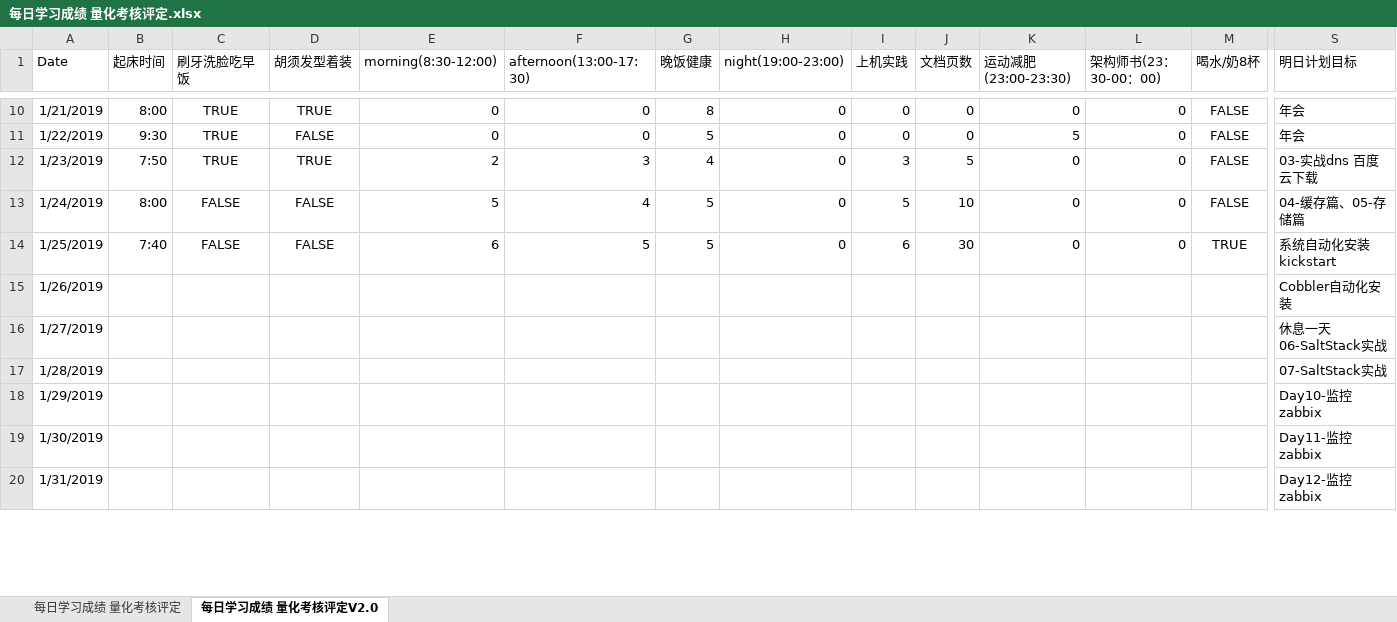
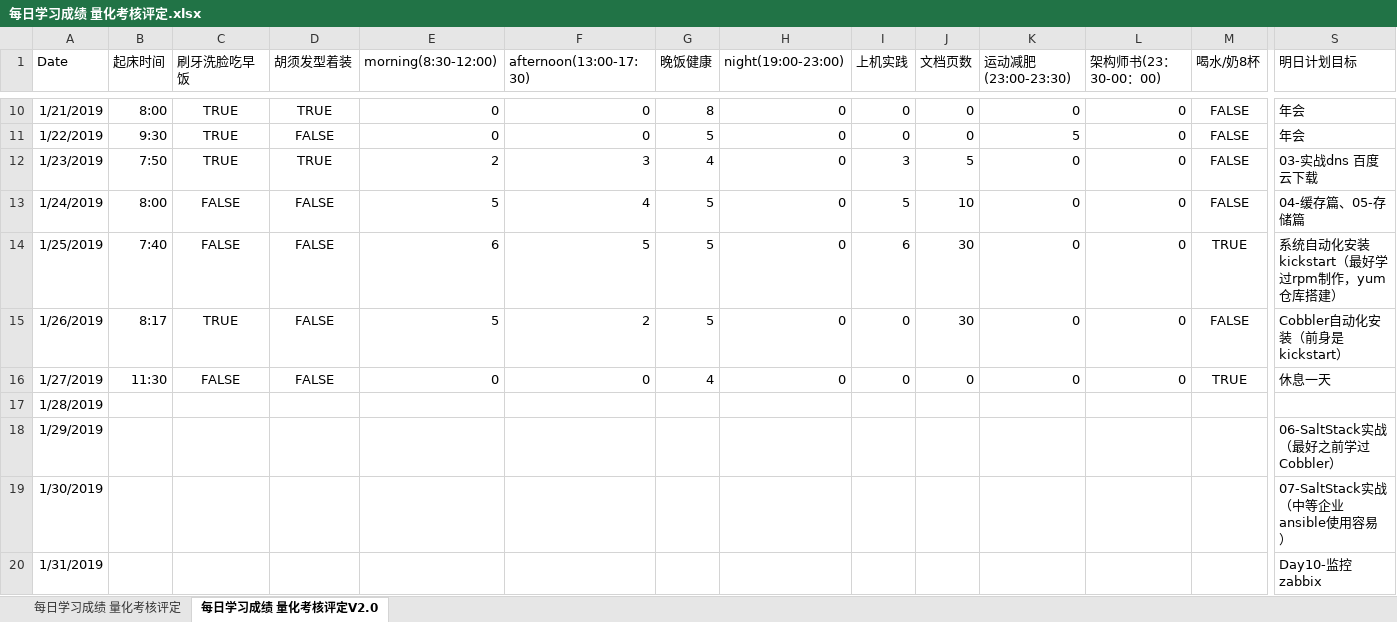
Before and after one commit to nbnbnborg/some_luckey, an Excel workbook: 做人做事奋斗成长经验/每日学习成绩 量化考核评定.xlsx, sheet 每日学习成绩 量化考核评定V2.0, drawn as a sheet; only a part is shown, gaps mark what is left out; values as stored, in another font and other column widths than the file's, no borders; the diff covers the shown part only; the diff names each change by its address in the sheet, - before the commit and + after, or states it on an @@ line.

Commit message:
Update 每日学习成绩 量化考核评定.xlsx

```diff
--- a/做人做事奋斗成长经验/每日学习成绩 量化考核评定.xlsx (sheet 每日学习成绩 量化考核评定V2.0)
+++ b/做人做事奋斗成长经验/每日学习成绩 量化考核评定.xlsx (sheet 每日学习成绩 量化考核评定V2.0)
-S14 (明日计划目标): 系统自动化安装kickstart
+S14 (明日计划目标): 系统自动化安装kickstart（最好学过rpm制作，yum仓库搭建）
-B15 (起床时间): (empty)
+B15 (起床时间): 8:17
-C15 (刷牙洗脸吃早饭): (empty)
+C15 (刷牙洗脸吃早饭): TRUE
-D15:D16 (胡须发型着装): (empty)
+D15:D16 (胡须发型着装): FALSE
-E15 (morning(8:30-12:00)): (empty)
+E15 (morning(8:30-12:00)): 5
-F15 (afternoon(13:00-17:30)): (empty)
+F15 (afternoon(13:00-17:30)): 2
-G15 (晚饭健康): (empty)
+G15 (晚饭健康): 5
-H15:H16 (night(19:00-23:00)): (empty)
+H15:H16 (night(19:00-23:00)): 0
-I15:I16 (上机实践): (empty)
+I15:I16 (上机实践): 0
-J15 (文档页数): (empty)
+J15 (文档页数): 30
-K15:K16 (运动减肥(23:00-23:30)): (empty)
+K15:K16 (运动减肥(23:00-23:30)): 0
-L15:L16 (架构师书(23：30-00：00)): (empty)
+L15:L16 (架构师书(23：30-00：00)): 0
-M15 (喝水/奶8杯): (empty)
+M15 (喝水/奶8杯): FALSE
-S15 (明日计划目标): Cobbler自动化安装
+S15 (明日计划目标): Cobbler自动化安装（前身是kickstart）
-B16 (起床时间): (empty)
+B16 (起床时间): 11:30
-C16 (刷牙洗脸吃早饭): (empty)
+C16 (刷牙洗脸吃早饭): FALSE
-E16 (morning(8:30-12:00)): (empty)
+E16 (morning(8:30-12:00)): 0
-F16 (afternoon(13:00-17:30)): (empty)
+F16 (afternoon(13:00-17:30)): 0
-G16 (晚饭健康): (empty)
+G16 (晚饭健康): 4
-J16 (文档页数): (empty)
+J16 (文档页数): 0
-M16 (喝水/奶8杯): (empty)
+M16 (喝水/奶8杯): TRUE
-S16 (明日计划目标): 休息一天 06-SaltStack实战
+S16 (明日计划目标): 休息一天
-S17 (明日计划目标): 07-SaltStack实战
+S17 (明日计划目标): (empty)
-S18 (明日计划目标): Day10-监控zabbix
+S18 (明日计划目标): 06-SaltStack实战（最好之前学过Cobbler）
-S19 (明日计划目标): Day11-监控zabbix
+S19 (明日计划目标): 07-SaltStack实战（中等企业ansible使用容易）
-S20 (明日计划目标): Day12-监控zabbix
+S20 (明日计划目标): Day10-监控zabbix
```
Also changed, not shown: 19 edited cells elsewhere in this sheet.
